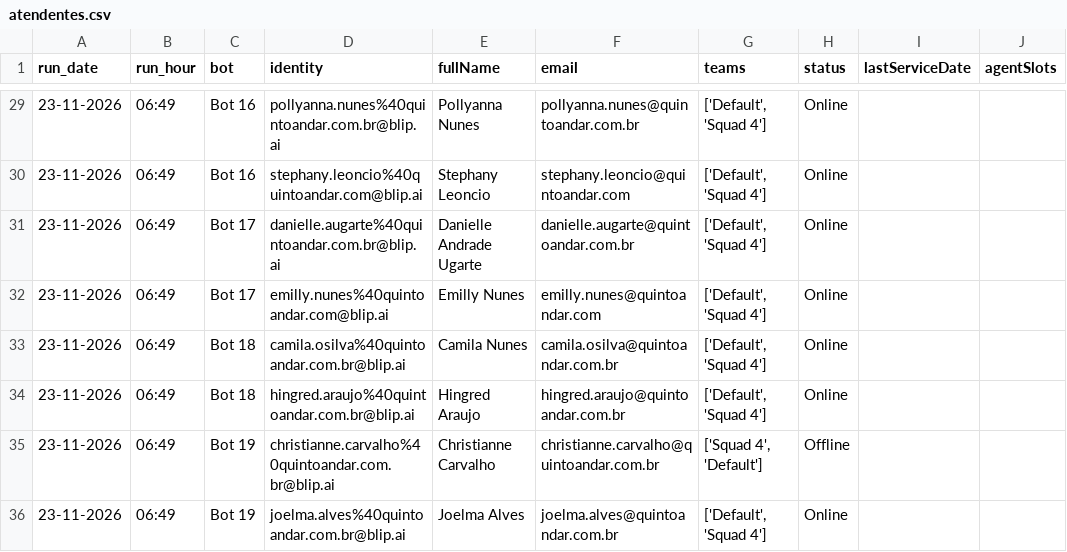
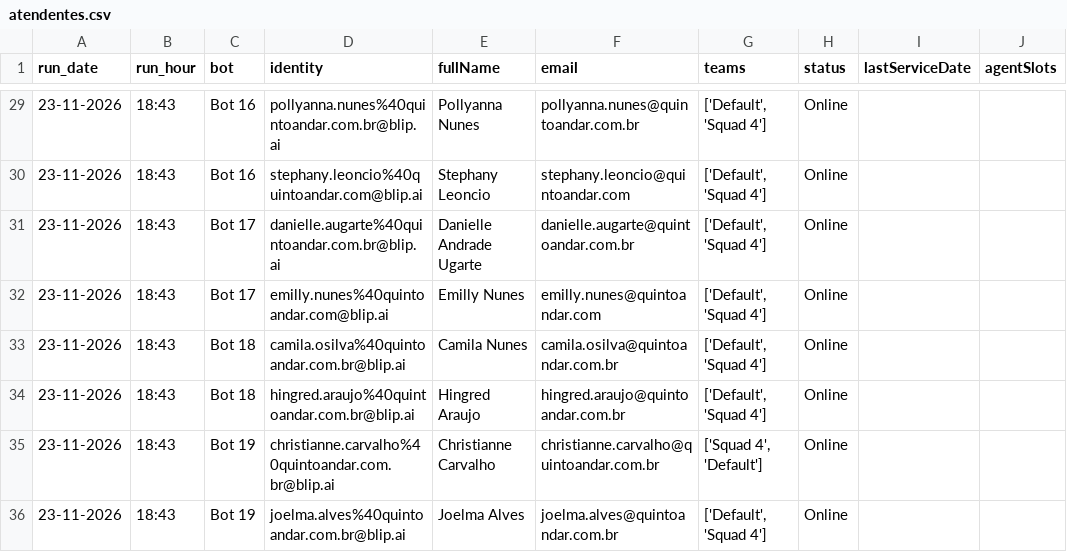
Before and after one commit to pedrosalles-dev/blip-atendentes, a CSV file: atendentes.csv, drawn as a sheet; only a part is shown, gaps mark what is left out; the diff covers the shown part only; the diff names each change by its address in the sheet, - before the commit and + after, or states it on an @@ line.

```diff
--- a/atendentes.csv
+++ b/atendentes.csv
-B29:B36 (run_hour): 06:49
+B29:B36 (run_hour): 18:43
-H35 (status): Offline
+H35 (status): Online
```
Also changed, not shown: 35 edited cells elsewhere in this file.
